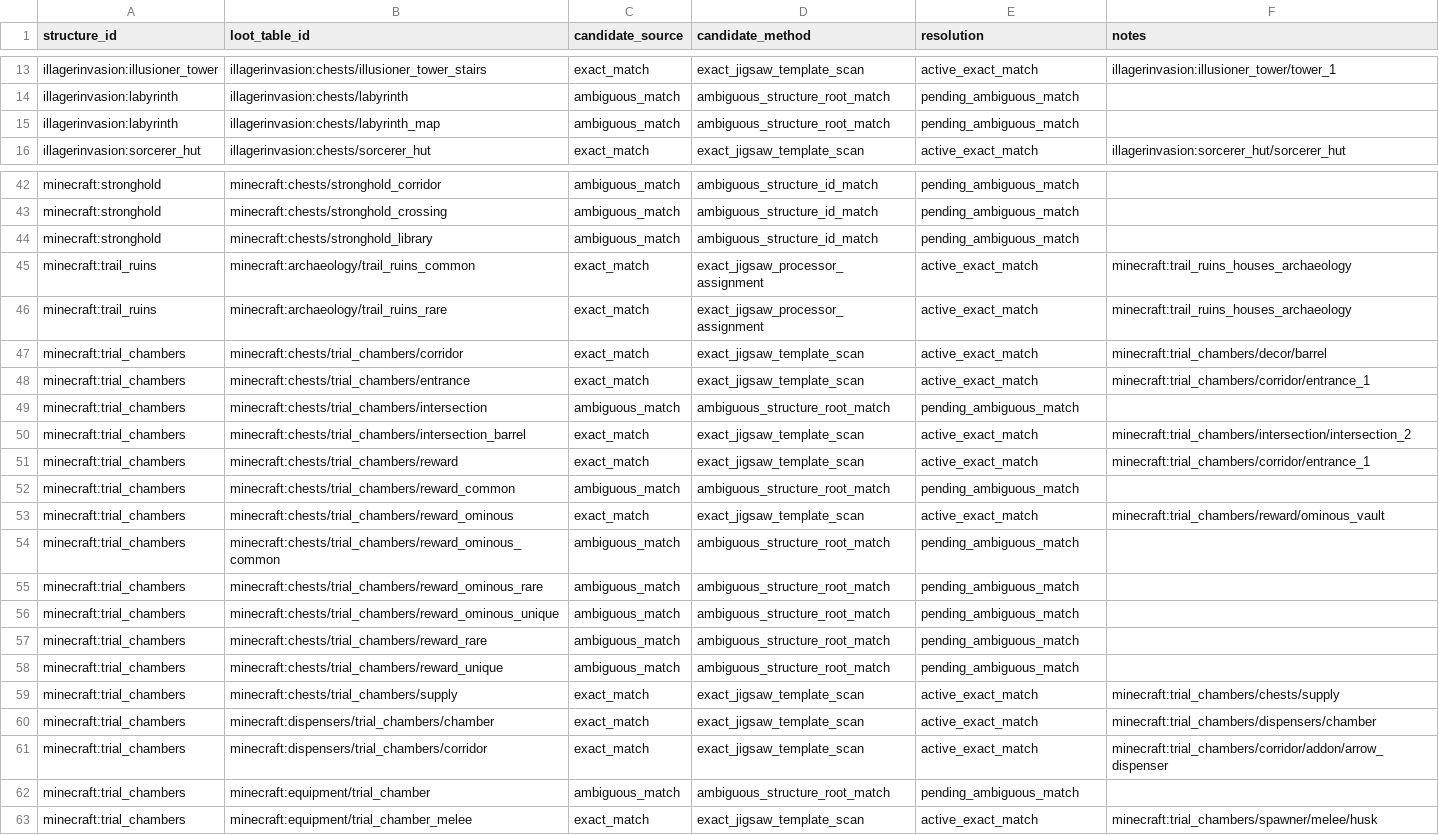
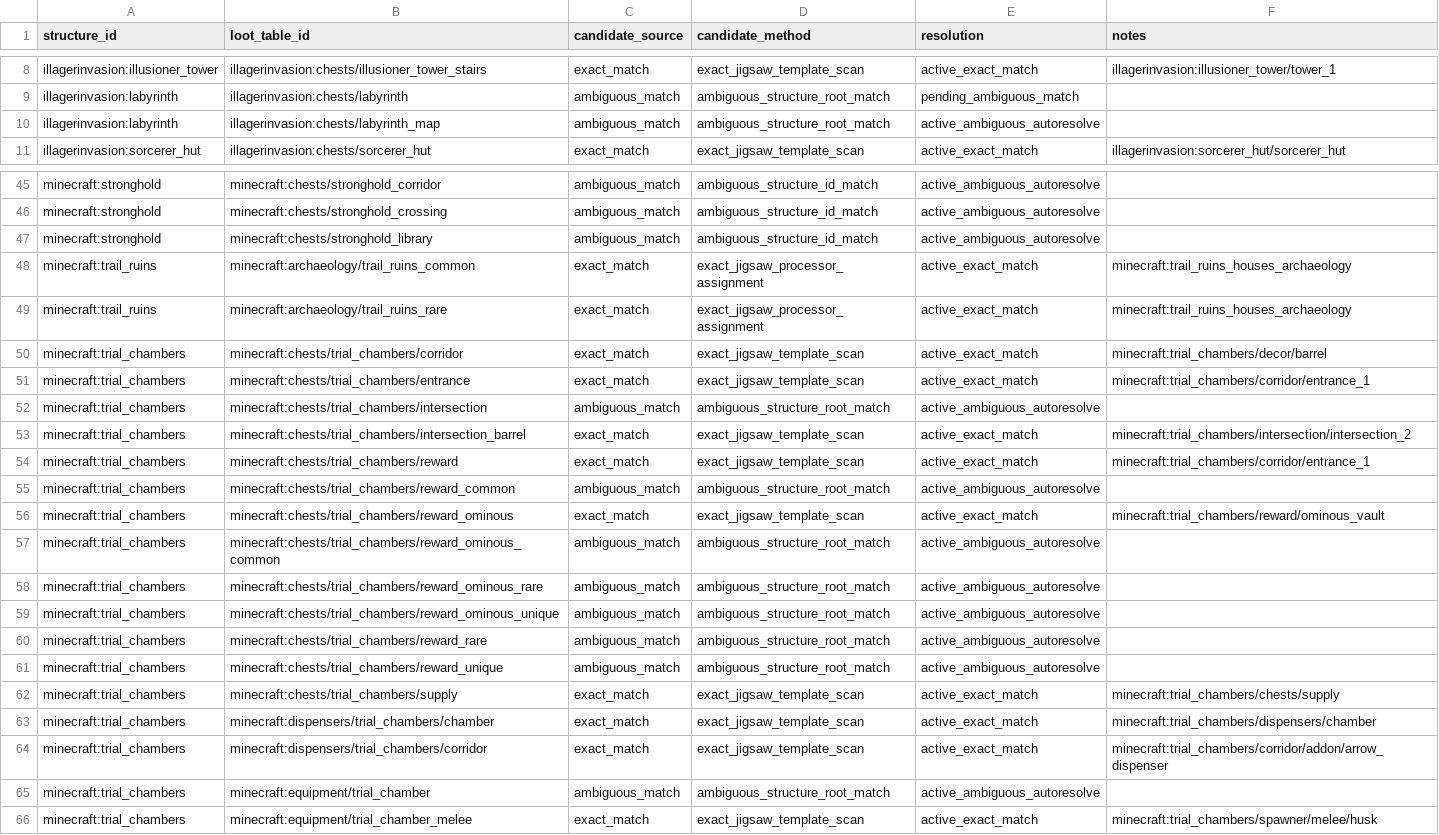
Before and after one commit to BigJMoney/rabid_balance, a CSV file: docs/loot_docs/loot_stack_v1/structure_loot_link_audit.csv, drawn as a sheet; only a part is shown, gaps mark what is left out; addresses are those after the commit; the diff covers the shown part only; the diff names each change by its address in the sheet, - before the commit and + after, or states it on an @@ line.

Commit message:
Updated the ambiguous and manual resolution maps and regenerated structure data

```diff
--- a/docs/loot_docs/loot_stack_v1/structure_loot_link_audit.csv
+++ b/docs/loot_docs/loot_stack_v1/structure_loot_link_audit.csv
-E10 (resolution): pending_ambiguous_match
+E10 (resolution): active_ambiguous_autoresolve
-E45:E47 (resolution): pending_ambiguous_match
+E45:E47 (resolution): active_ambiguous_autoresolve
-E52 (resolution): pending_ambiguous_match
+E52 (resolution): active_ambiguous_autoresolve
-E55 (resolution): pending_ambiguous_match
+E55 (resolution): active_ambiguous_autoresolve
-E57:E61 (resolution): pending_ambiguous_match
+E57:E61 (resolution): active_ambiguous_autoresolve
-E65 (resolution): pending_ambiguous_match
+E65 (resolution): active_ambiguous_autoresolve
```
Also changed, not shown: 8 added rows, 5 removed rows and 54 edited cells elsewhere in this file, 8 other files.
